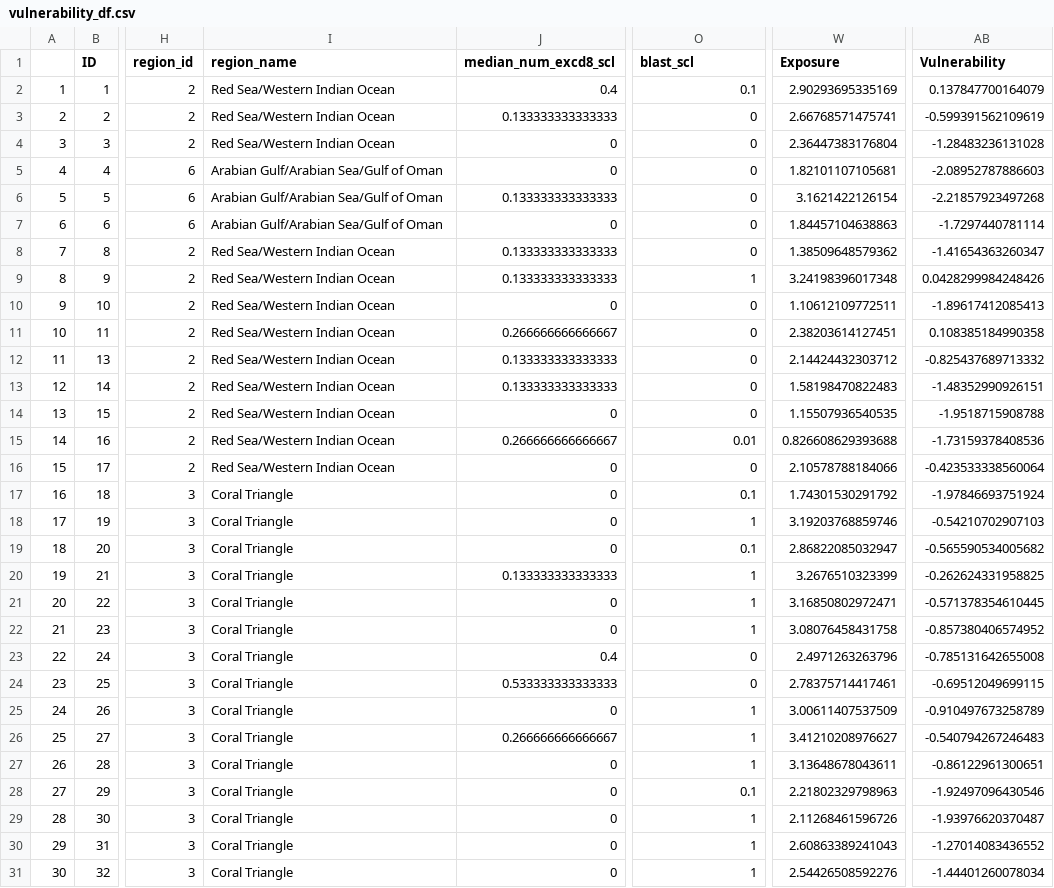
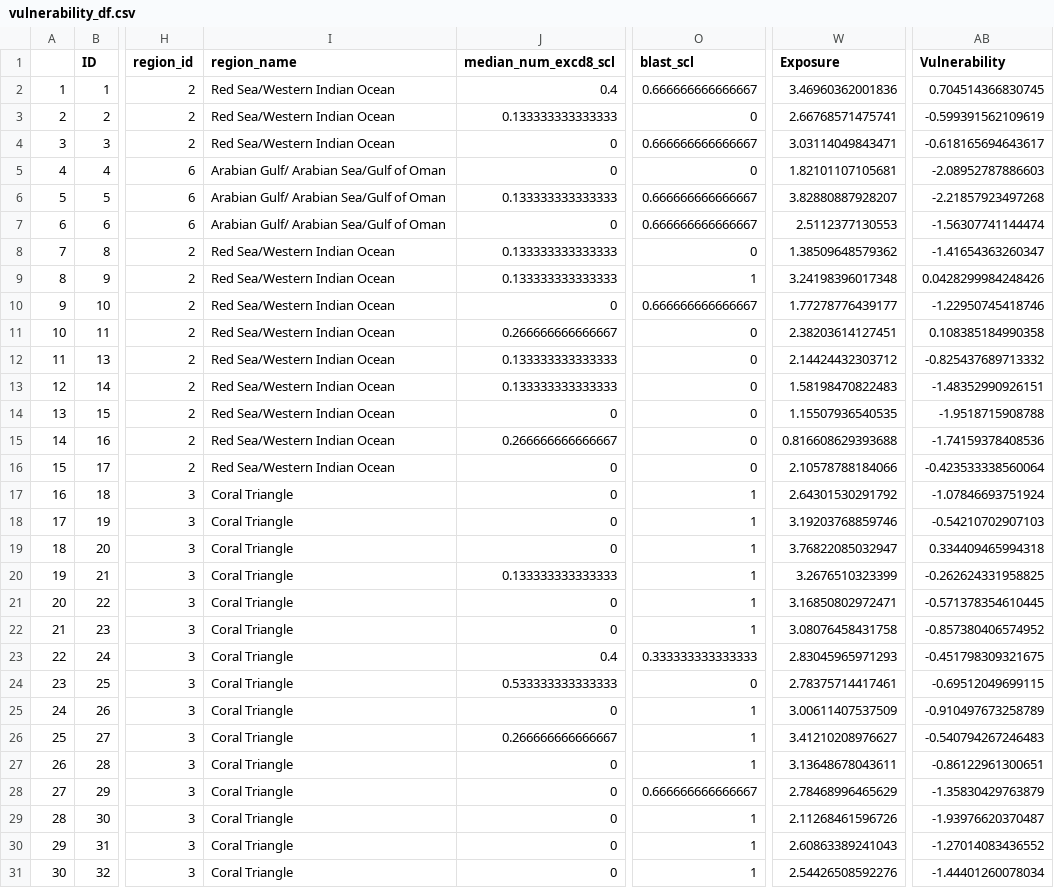
Before and after one commit to MSEL-UQ/One-Earth_Global-and-local-drivers-of-restoration, a CSV file: vulnerability_df.csv, drawn as a sheet; only a part is shown, gaps mark what is left out; the diff covers the shown part only; the diff names each change by its address in the sheet, - before the commit and + after, or states it on an @@ line.

```diff
--- a/vulnerability_df.csv
+++ b/vulnerability_df.csv
-O2 (blast_scl): 0.1
+O2 (blast_scl): 0.666666666666667
-W2 (Exposure): 2.90293695335169
+W2 (Exposure): 3.46960362001836
-AB2 (Vulnerability): 0.137847700164079
+AB2 (Vulnerability): 0.704514366830745
-O4 (blast_scl): 0
+O4 (blast_scl): 0.666666666666667
-W4 (Exposure): 2.36447383176804
+W4 (Exposure): 3.03114049843471
-AB4 (Vulnerability): -1.28483236131028
+AB4 (Vulnerability): -0.618165694643617
-I5:I7 (region_name): Arabian Gulf/Arabian Sea/Gulf of Oman
+I5:I7 (region_name): Arabian Gulf/ Arabian Sea/Gulf of Oman
-O6:O7 (blast_scl): 0
+O6:O7 (blast_scl): 0.666666666666667
-W6 (Exposure): 3.1621422126154
+W6 (Exposure): 3.82880887928207
-W7 (Exposure): 1.84457104638863
+W7 (Exposure): 2.5112377130553
-AB7 (Vulnerability): -1.7297440781114
+AB7 (Vulnerability): -1.56307741144474
-O10 (blast_scl): 0
+O10 (blast_scl): 0.666666666666667
-W10 (Exposure): 1.10612109772511
+W10 (Exposure): 1.77278776439177
-AB10 (Vulnerability): -1.89617412085413
+AB10 (Vulnerability): -1.22950745418746
-O15 (blast_scl): 0.01
+O15 (blast_scl): 0
-W15 (Exposure): 0.826608629393688
+W15 (Exposure): 0.816608629393688
-AB15 (Vulnerability): -1.73159378408536
+AB15 (Vulnerability): -1.74159378408536
-O17 (blast_scl): 0.1
+O17 (blast_scl): 1
-W17 (Exposure): 1.74301530291792
+W17 (Exposure): 2.64301530291792
-AB17 (Vulnerability): -1.97846693751924
+AB17 (Vulnerability): -1.07846693751924
-O19 (blast_scl): 0.1
+O19 (blast_scl): 1
-W19 (Exposure): 2.86822085032947
+W19 (Exposure): 3.76822085032947
-AB19 (Vulnerability): -0.565590534005682
+AB19 (Vulnerability): 0.334409465994318
-O23 (blast_scl): 0
+O23 (blast_scl): 0.333333333333333
-W23 (Exposure): 2.4971263263796
+W23 (Exposure): 2.83045965971293
-AB23 (Vulnerability): -0.785131642655008
+AB23 (Vulnerability): -0.451798309321675
-O28 (blast_scl): 0.1
+O28 (blast_scl): 0.666666666666667
-W28 (Exposure): 2.21802329798963
+W28 (Exposure): 2.78468996465629
-AB28 (Vulnerability): -1.92497096430546
+AB28 (Vulnerability): -1.35830429763879
```
Also changed, not shown: 48 edited cells elsewhere in this file, metrics_df.csv.
